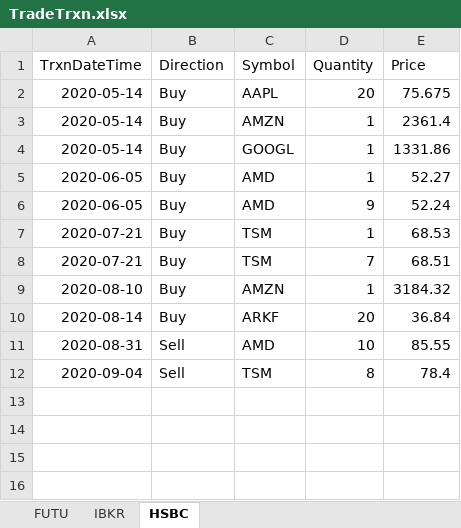
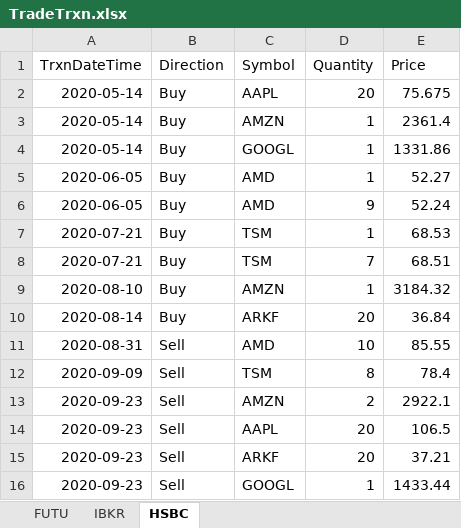
Before and after one commit to danstudiohk/InvestPortfolio, an Excel workbook: TradeTrxn.xlsx, sheet HSBC, drawn as a sheet; values as stored, in another font and other column widths than the file's, no borders; the diff names each change by its address in the sheet, - before the commit and + after, or states it on an @@ line.

```diff
--- a/TradeTrxn.xlsx (sheet HSBC)
+++ b/TradeTrxn.xlsx (sheet HSBC)
-A12 (TrxnDateTime): 2020-09-04
+A12 (TrxnDateTime): 2020-09-09
+row 13: 2020-09-23 | Sell | AMZN | 2 | 2922.1
+row 14: 2020-09-23 | Sell | AAPL | 20 | 106.5
+row 15: 2020-09-23 | Sell | ARKF | 20 | 37.21
+row 16: 2020-09-23 | Sell | GOOGL | 1 | 1433.44
```
Also changed, not shown: sheet FUTU, sheet IBKR, 3 other files.
